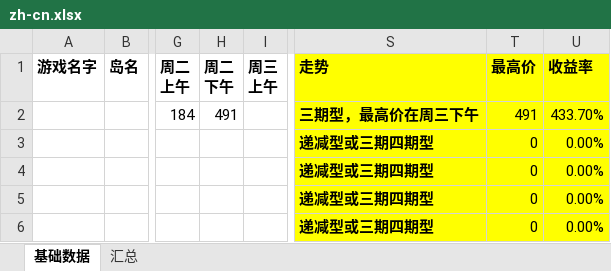
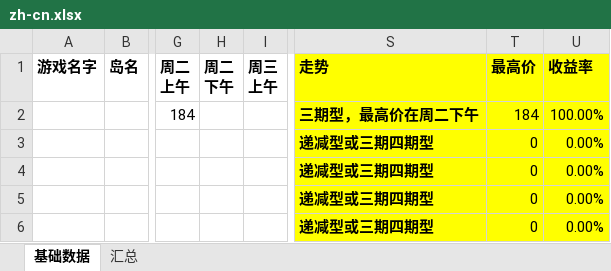
Before and after one commit to vincywindy/animal-crossing-new-horizons-TurnipSecurities, an Excel workbook: zh-cn.xlsx, sheet 基础数据, drawn as a sheet; only a part is shown, gaps mark what is left out; values as stored, in another font and other column widths than the file's, no borders; the diff names each change by its address in the sheet, - before the commit and + after, or states it on an @@ line.

Commit message:
修真错误

```diff
--- a/zh-cn.xlsx (sheet 基础数据)
+++ b/zh-cn.xlsx (sheet 基础数据)
-H2 (周二 下午): 491
+H2 (周二 下午): (empty)
-S2 (走势): 三期型，最高价在周三下午
+S2 (走势): 三期型，最高价在周二下午
-T2 (最高价): 491
+T2 (最高价): 184
-U2 (收益率): 433.70%
+U2 (收益率): 100.00%
```
Also changed, not shown: sheet 汇总.
